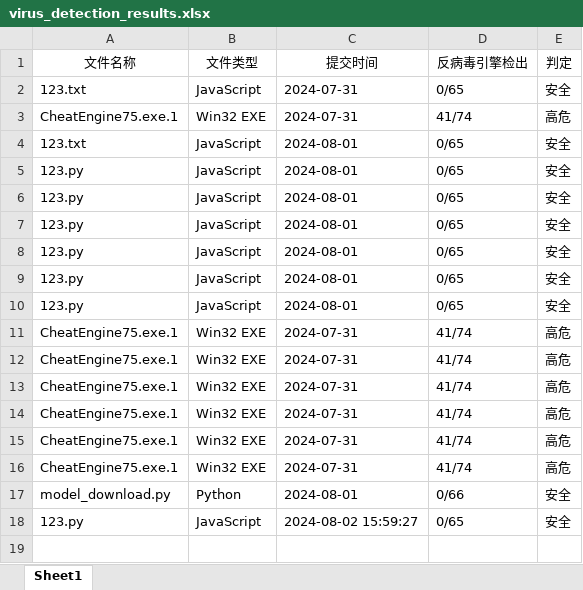
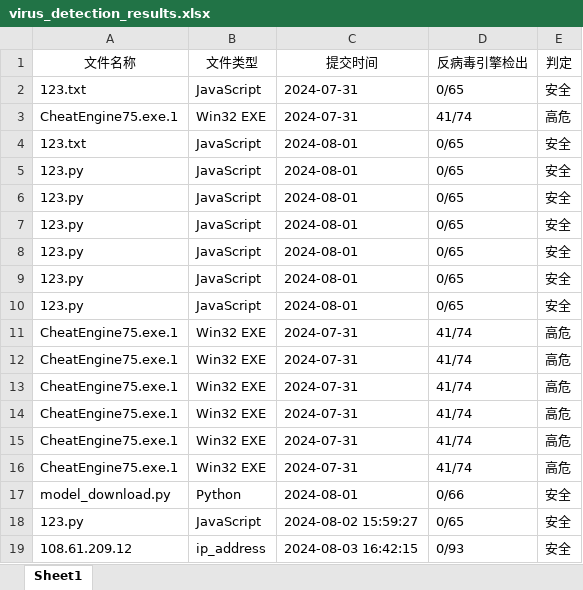
Before and after one commit to gedegedejia/cyber-secure, an Excel workbook: virus_detection_results.xlsx, sheet Sheet1, drawn as a sheet; values as stored, in another font and other column widths than the file's, no borders; the diff names each change by its address in the sheet, - before the commit and + after, or states it on an @@ line.

```diff
--- a/virus_detection_results.xlsx (sheet Sheet1)
+++ b/virus_detection_results.xlsx (sheet Sheet1)
+row 19: 108.61.209.12 | ip_address | 2024-08-03 16:42:15 | 0/93 | 安全
```
Also changed, not shown: packet_capture/output.xlsx, url_detection_results.xlsx, 5 other files.
